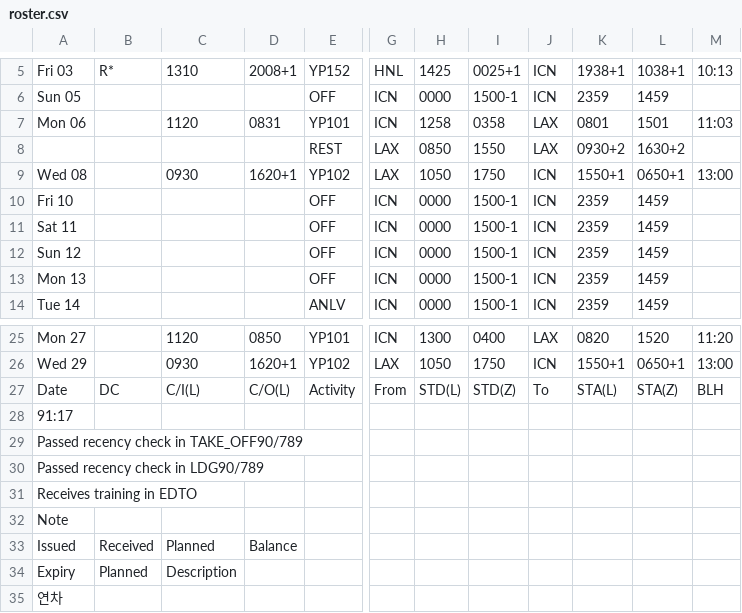
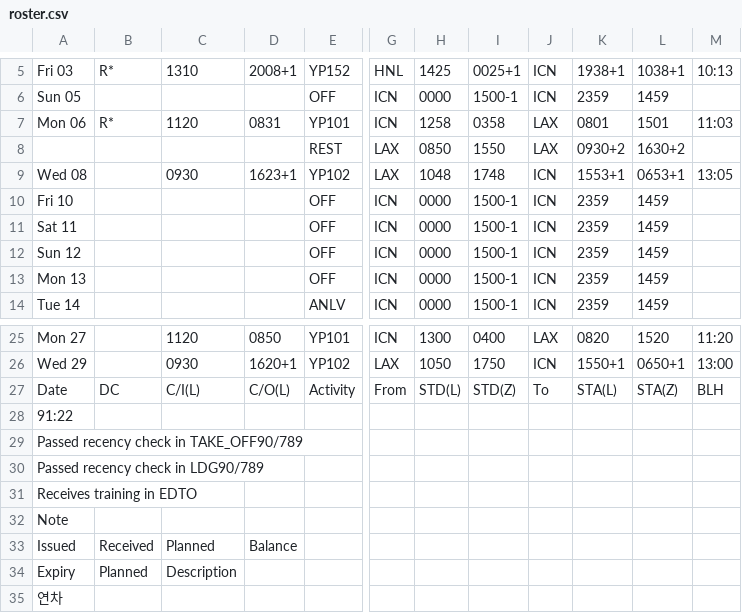
Before and after one commit to csj773/roster-sj, a CSV file: public/roster.csv, drawn as a sheet; only a part is shown, gaps mark what is left out; the diff names each change by its address in the sheet, - before the commit and + after, or states it on an @@ line.

```diff
--- a/public/roster.csv
+++ b/public/roster.csv
-B7: (empty)
+B7: R*
-D9: 1620+1
+D9: 1623+1
-H9: 1050
+H9: 1048
-I9: 1750
+I9: 1748
-K9: 1550+1
+K9: 1553+1
-L9: 0650+1
+L9: 0653+1
-M9: 13:00
+M9: 13:05
-A28: 91:17
+A28: 91:22
```
Also changed, not shown: 1 other file.
